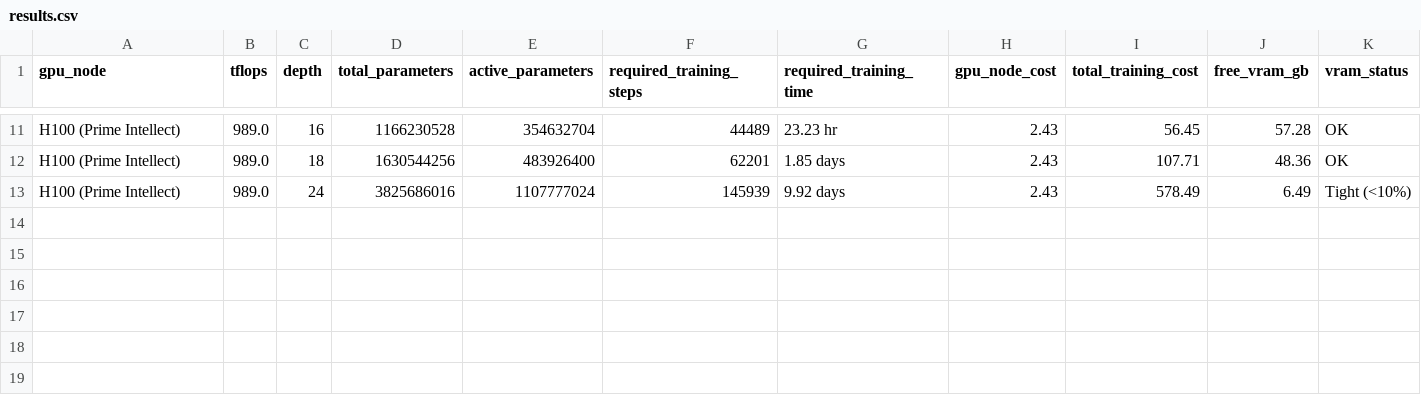
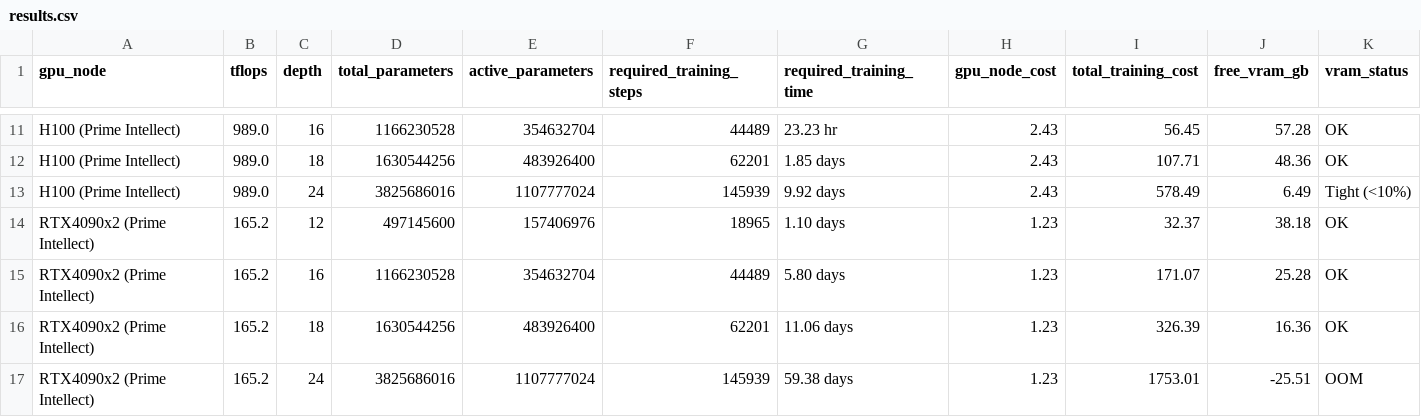
Before and after one commit to rudyon/pipeline, a CSV file: results.csv, drawn as a sheet; only a part is shown, gaps mark what is left out.

```diff
--- a/results.csv
+++ b/results.csv
@@ -13 +13,5 @@ H100 (Prime Intellect),989.0,18,1630544256,483926400,62201,1.85 days,2.43,107.71
 H100 (Prime Intellect),989.0,24,3825686016,1107777024,145939,9.92 days,2.43,578.49,6.49,Tight (<10%)
+RTX4090x2 (Prime Intellect),165.2,12,497145600,157406976,18965,1.10 days,1.23,32.37,38.18,OK
+RTX4090x2 (Prime Intellect),165.2,16,1166230528,354632704,44489,5.80 days,1.23,171.07,25.28,OK
+RTX4090x2 (Prime Intellect),165.2,18,1630544256,483926400,62201,11.06 days,1.23,326.39,16.36,OK
+RTX4090x2 (Prime Intellect),165.2,24,3825686016,1107777024,145939,59.38 days,1.23,1753.01,-25.51,OOM
```
Also changed, not shown: 2 other files.
